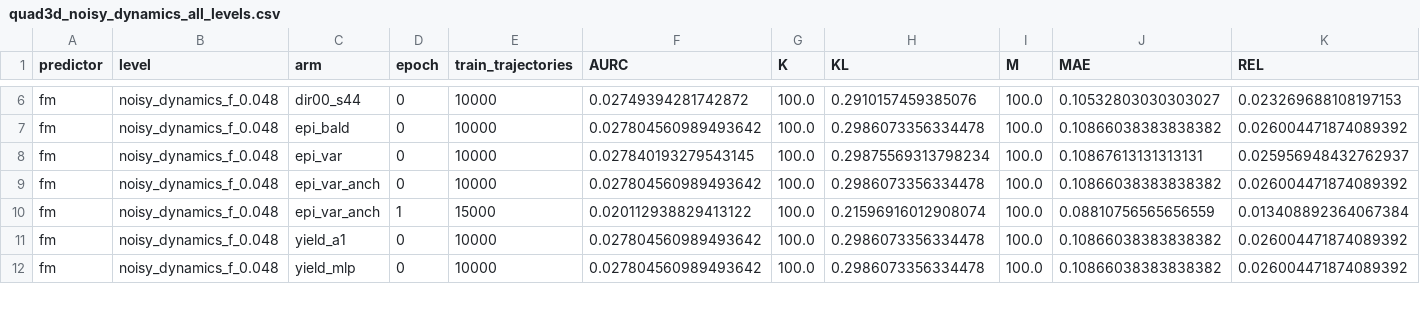
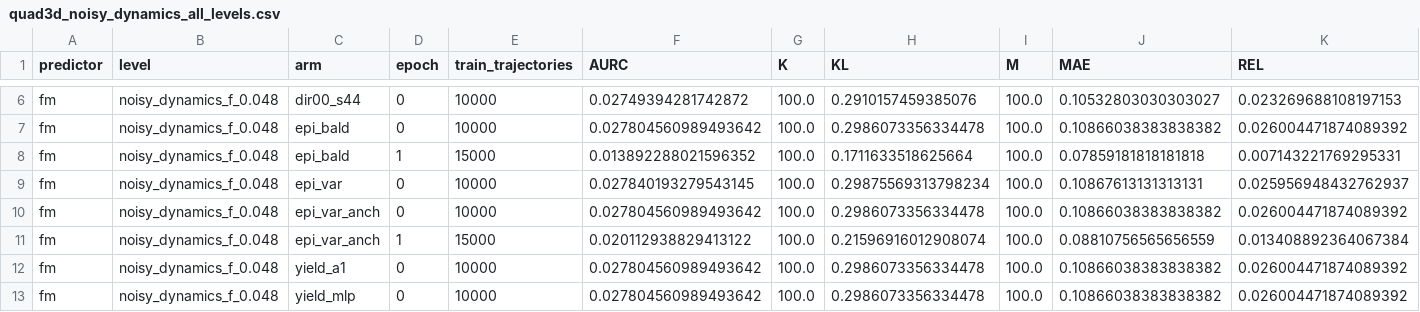
Before and after one commit to dhruvmetha/adaptive_roa, a CSV file: docs/experiments/stochastic/quadrotor3d/quad3d_noisy_dynamics_all_levels.csv, drawn as a sheet; only a part is shown, gaps mark what is left out; rows hold the shown columns only; the diff names each change by its address in the sheet, - before the commit and + after, or states it on an @@ line.

Commit message:
data(quad3d): score epi_bald epoch 1

```diff
--- a/docs/experiments/stochastic/quadrotor3d/quad3d_noisy_dynamics_all_levels.csv
+++ b/docs/experiments/stochastic/quadrotor3d/quad3d_noisy_dynamics_all_levels.csv
+row 8: fm | noisy_dynamics_f_0.048 | epi_bald | 1 | 15000 | 0.013892288021596352 | 100.0 | 0.1711633518625664 | 100.0 | 0.07859181818181818 | 0.007143221769295331
```
